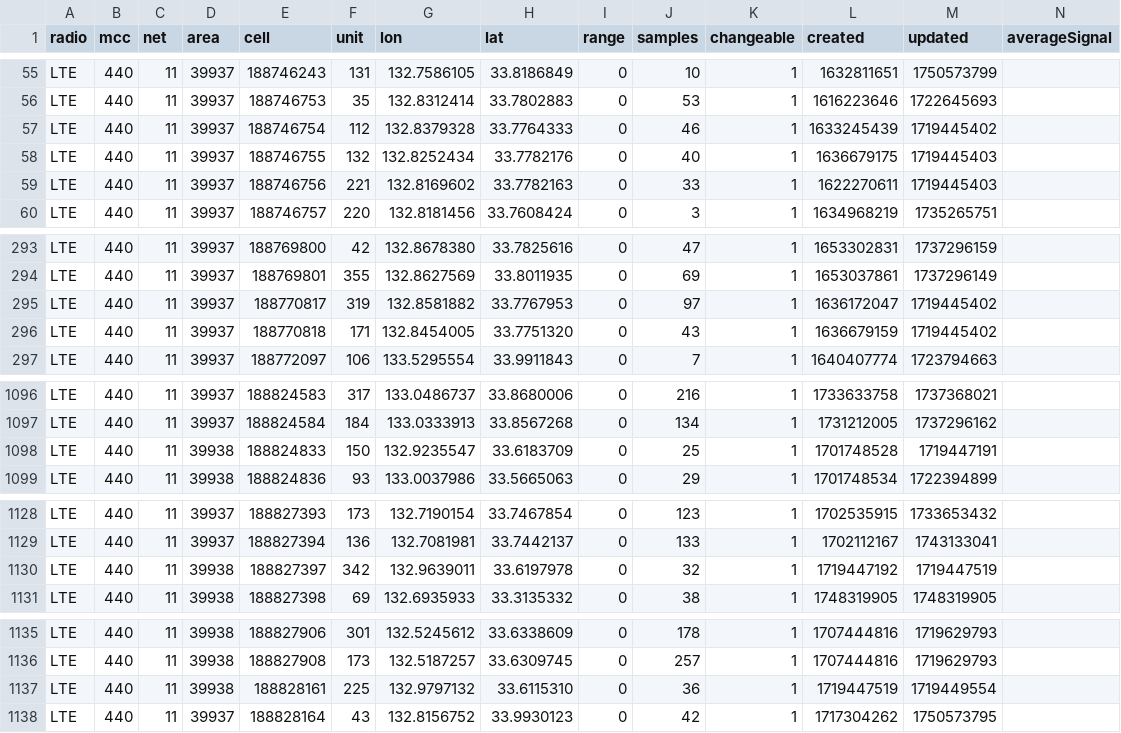
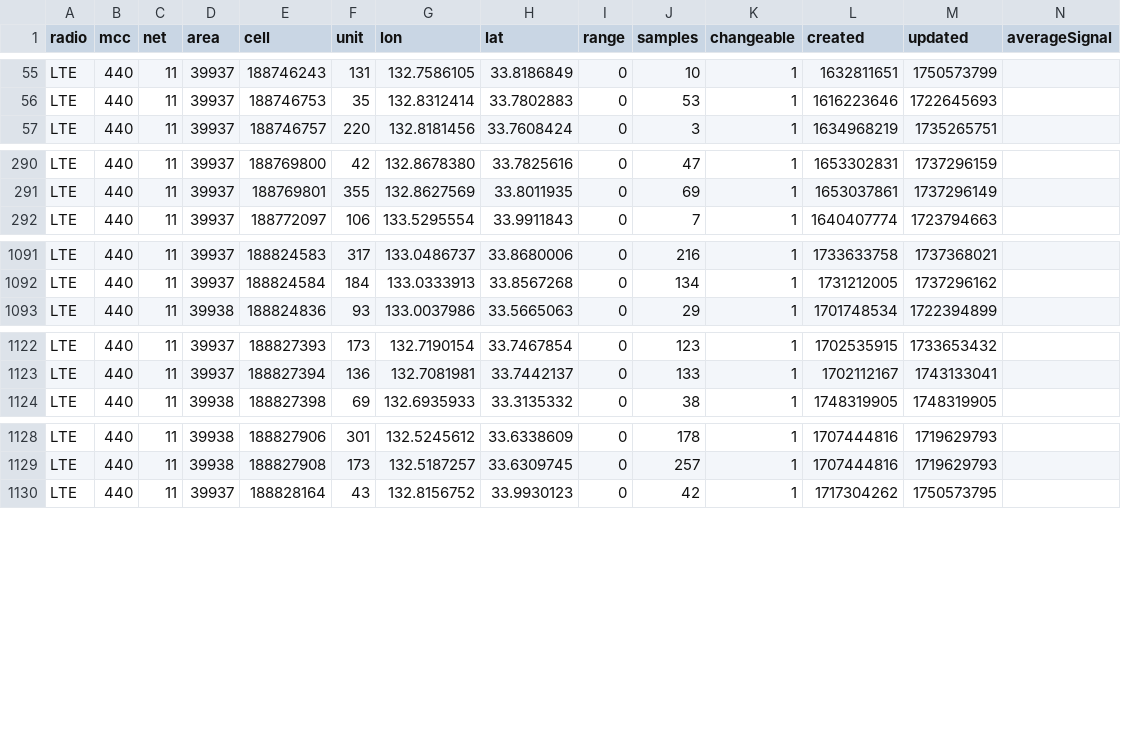
Before and after one commit to raku10ehime/kmz, a CSV file: mls44011.csv, drawn as a sheet; only a part is shown, gaps mark what is left out.

```diff
--- a/mls44011.csv
+++ b/mls44011.csv
@@ -56,5 +56,2 @@ LTE,440,11,39937,188746243,131,132.7586105,33.8186849,0,10,1,1632811651,17505737
 LTE,440,11,39937,188746753,35,132.8312414,33.7802883,0,53,1,1616223646,1722645693,
-LTE,440,11,39937,188746754,112,132.8379328,33.7764333,0,46,1,1633245439,1719445402,
-LTE,440,11,39937,188746755,132,132.8252434,33.7782176,0,40,1,1636679175,1719445403,
-LTE,440,11,39937,188746756,221,132.8169602,33.7782163,0,33,1,1622270611,1719445403,
 LTE,440,11,39937,188746757,220,132.8181456,33.7608424,0,3,1,1634968219,1735265751,
@@ -294,4 +291,2 @@ LTE,440,11,39937,188769800,42,132.8678380,33.7825616,0,47,1,1653302831,173729615
 LTE,440,11,39937,188769801,355,132.8627569,33.8011935,0,69,1,1653037861,1737296149,
-LTE,440,11,39937,188770817,319,132.8581882,33.7767953,0,97,1,1636172047,1719445402,
-LTE,440,11,39937,188770818,171,132.8454005,33.7751320,0,43,1,1636679159,1719445402,
 LTE,440,11,39937,188772097,106,133.5295554,33.9911843,0,7,1,1640407774,1723794663,
@@ -1097,3 +1092,2 @@ LTE,440,11,39937,188824583,317,133.0486737,33.8680006,0,216,1,1733633758,1737368
 LTE,440,11,39937,188824584,184,133.0333913,33.8567268,0,134,1,1731212005,1737296162,
-LTE,440,11,39938,188824833,150,132.9235547,33.6183709,0,25,1,1701748528,1719447191,
 LTE,440,11,39938,188824836,93,133.0037986,33.5665063,0,29,1,1701748534,1722394899,
@@ -1129,3 +1123,2 @@ LTE,440,11,39937,188827393,173,132.7190154,33.7467854,0,123,1,1702535915,1733653
 LTE,440,11,39937,188827394,136,132.7081981,33.7442137,0,133,1,1702112167,1743133041,
-LTE,440,11,39938,188827397,342,132.9639011,33.6197978,0,32,1,1719447192,1719447519,
 LTE,440,11,39938,188827398,69,132.6935933,33.3135332,0,38,1,1748319905,1748319905,
@@ -1136,3 +1129,2 @@ LTE,440,11,39938,188827906,301,132.5245612,33.6338609,0,178,1,1707444816,1719629
 LTE,440,11,39938,188827908,173,132.5187257,33.6309745,0,257,1,1707444816,1719629793,
-LTE,440,11,39938,188828161,225,132.9797132,33.6115310,0,36,1,1719447519,1719449554,
 LTE,440,11,39937,188828164,43,132.8156752,33.9930123,0,42,1,1717304262,1750573795,
```
Also changed, not shown: 2 other files.
